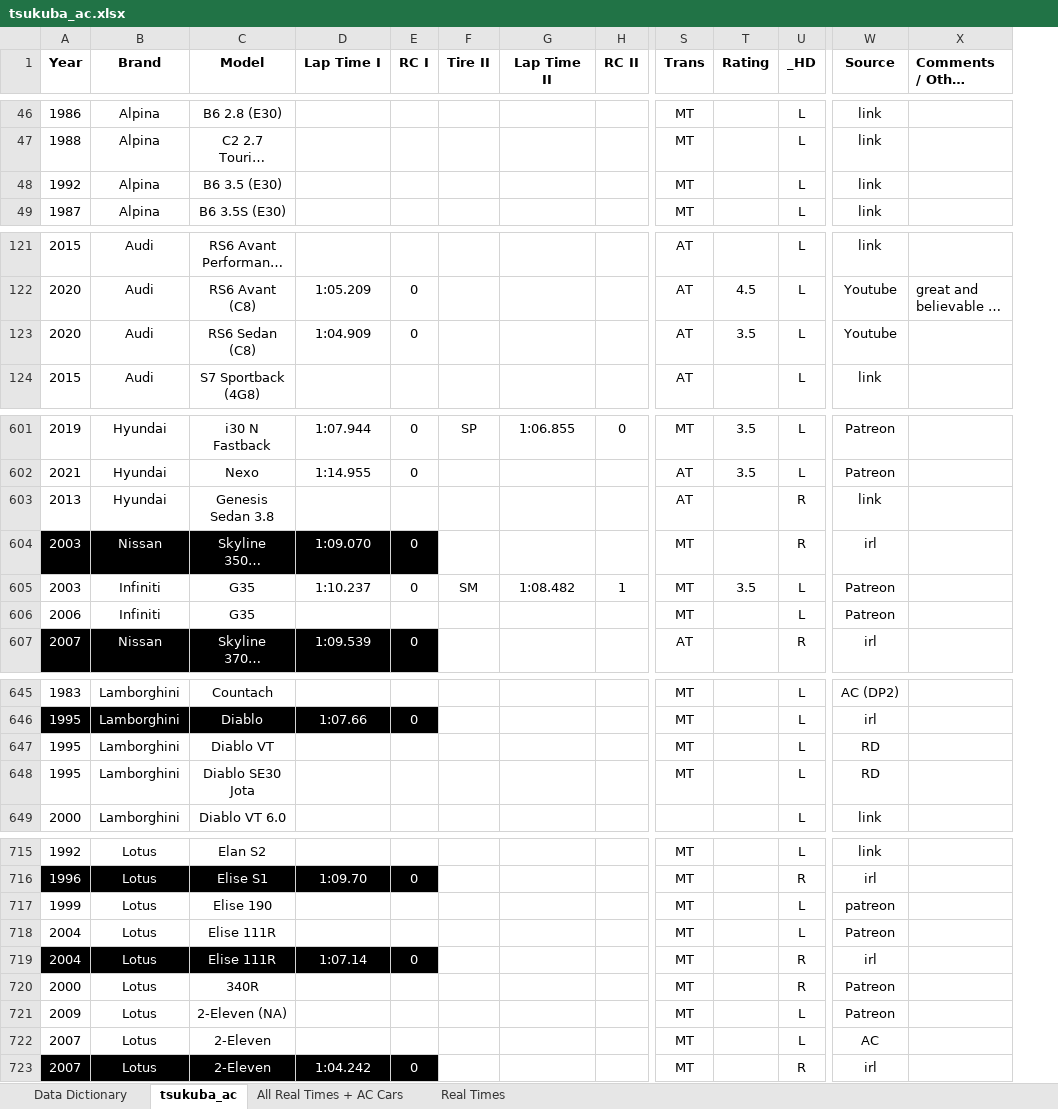
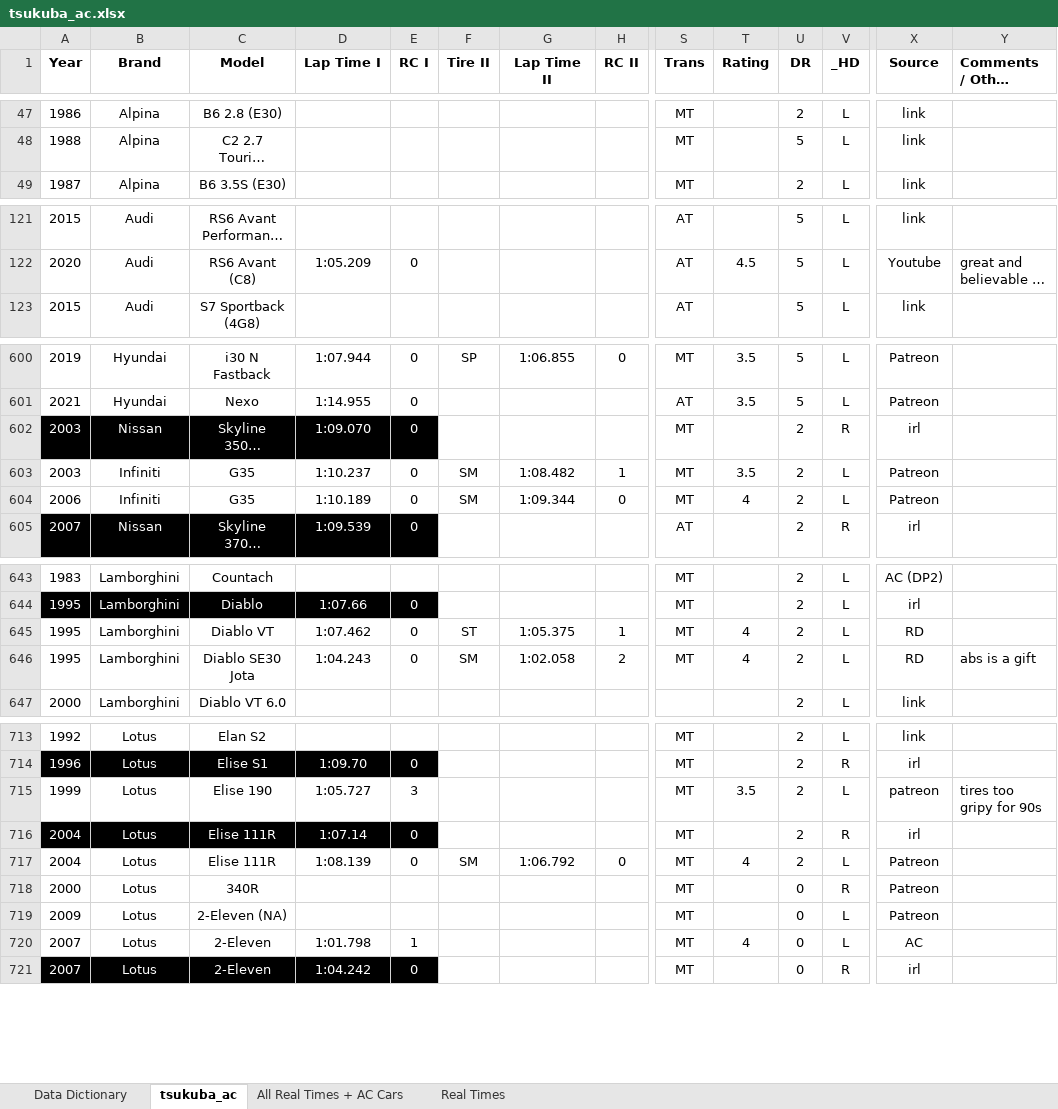
Before and after one commit to zaki1503/tsukuba_modelling, an Excel workbook: data/tsukuba_ac.xlsx, sheet tsukuba_ac, drawn as a sheet; only a part is shown, gaps mark what is left out; long unchanged cells end in …; values as stored, in another font and other column widths than the file's, no borders; conditional formats and table styles not drawn; removed rows and columns are numbered as before the commit, all else as after; rows hold the shown columns only; the diff covers the shown part only; the diff names each change by its address in the sheet, - before the commit and + after, or states it on an @@ line.

```diff
--- a/data/tsukuba_ac.xlsx (sheet tsukuba_ac)
+++ b/data/tsukuba_ac.xlsx (sheet tsukuba_ac)
+column U (DR), rows 47-49: 2 | 5 | 2; rows 121-123: all 5; rows 600-605: 5 | 5 | 2 | 2 | 2 | 2; rows 643-647: all 2; rows 713-716: all 2; rows 718-721: all 0
-row 48: 1992 | Alpina | B6 3.5 (E30) |  |  |  |  |  | MT |  | L | link
-row 123: 2020 | Audi | RS6 Sedan (C8) | 1:04.909 | 0 |  |  |  | AT | 3.5 | L | Youtube
-row 603: 2013 | Hyundai | Genesis Sedan 3.8 |  |  |  |  |  | AT |  | R | link
-D604 (Lap Time I): (empty)
+D604 (Lap Time I): 1:10.189
-E604 (RC I): (empty)
+E604 (RC I): 0
-F604 (Tire II): (empty)
+F604 (Tire II): SM
-G604 (Lap Time II): (empty)
+G604 (Lap Time II): 1:09.344
-H604 (RC II): (empty)
+H604 (RC II): 0
-T604 (Rating): (empty)
+T604 (Rating): 4
-D645 (Lap Time I): (empty)
+D645 (Lap Time I): 1:07.462
-E645:E646 (RC I): (empty)
+E645:E646 (RC I): 0
-F645 (Tire II): (empty)
+F645 (Tire II): ST
-G645 (Lap Time II): (empty)
+G645 (Lap Time II): 1:05.375
-H645 (RC II): (empty)
+H645 (RC II): 1
-T645:T646 (Rating): (empty)
+T645:T646 (Rating): 4
-D646 (Lap Time I): (empty)
+D646 (Lap Time I): 1:04.243
-F646 (Tire II): (empty)
+F646 (Tire II): SM
-G646 (Lap Time II): (empty)
+G646 (Lap Time II): 1:02.058
-H646 (RC II): (empty)
+H646 (RC II): 2
-Y646 (Comments / Other Times): (empty)
+Y646 (Comments / Other Times): abs is a gift
-D715 (Lap Time I): (empty)
+D715 (Lap Time I): 1:05.727
-E715 (RC I): (empty)
+E715 (RC I): 3
-T715 (Rating): (empty)
+T715 (Rating): 3.5
-Y715 (Comments / Other Times): (empty)
+Y715 (Comments / Other Times): tires too gripy for 90s
-row 718: 2004 | Lotus | Elise 111R |  |  |  |  |  | MT |  | L | Patreon
+row 717: 2004 | Lotus | Elise 111R | 1:08.139 | 0 | SM | 1:06.792 | 0 | MT | 4 | 2 | L | Patreon
-D720 (Lap Time I): (empty)
+D720 (Lap Time I): 1:01.798
-E720 (RC I): (empty)
+E720 (RC I): 1
-T720 (Rating): (empty)
+T720 (Rating): 4
```
Also changed, not shown: 2 added rows, 7 moved rows and 60 edited cells elsewhere in this sheet, sheet All Real Times + AC Cars, formulas that keep their value, 4 other files.
